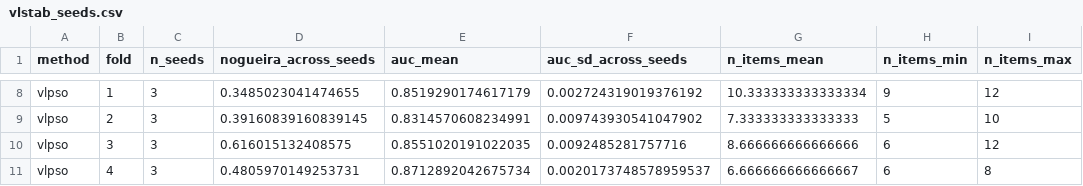
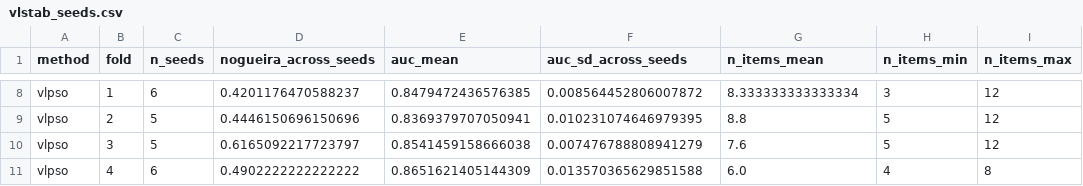
Before and after one commit to yazanjer/An_Explainable_AI_Education, a CSV file: round2/r2_tables/vlstab_seeds.csv, drawn as a sheet; only a part is shown, gaps mark what is left out; the diff covers the shown part only; the diff names each change by its address in the sheet, - before the commit and + after, or states it on an @@ line.

```diff
--- a/round2/r2_tables/vlstab_seeds.csv
+++ b/round2/r2_tables/vlstab_seeds.csv
-C8 (n_seeds): 3
+C8 (n_seeds): 6
-D8 (nogueira_across_seeds): 0.3485023041474655
+D8 (nogueira_across_seeds): 0.4201176470588237
-E8 (auc_mean): 0.8519290174617179
+E8 (auc_mean): 0.8479472436576385
-F8 (auc_sd_across_seeds): 0.002724319019376192
+F8 (auc_sd_across_seeds): 0.008564452806007872
-G8 (n_items_mean): 10.333333333333334
+G8 (n_items_mean): 8.333333333333334
-H8 (n_items_min): 9
+H8 (n_items_min): 3
-C9:C10 (n_seeds): 3
+C9:C10 (n_seeds): 5
-D9 (nogueira_across_seeds): 0.39160839160839145
+D9 (nogueira_across_seeds): 0.4446150696150696
-E9 (auc_mean): 0.8314570608234991
+E9 (auc_mean): 0.8369379707050941
-F9 (auc_sd_across_seeds): 0.009743930541047902
+F9 (auc_sd_across_seeds): 0.010231074646979395
-G9 (n_items_mean): 7.333333333333333
+G9 (n_items_mean): 8.8
-I9 (n_items_max): 10
+I9 (n_items_max): 12
-D10 (nogueira_across_seeds): 0.616015132408575
+D10 (nogueira_across_seeds): 0.6165092217723797
-E10 (auc_mean): 0.8551020191022035
+E10 (auc_mean): 0.8541459158666038
-F10 (auc_sd_across_seeds): 0.0092485281757716
+F10 (auc_sd_across_seeds): 0.007476788808941279
-G10 (n_items_mean): 8.666666666666666
+G10 (n_items_mean): 7.6
-H10 (n_items_min): 6
+H10 (n_items_min): 5
-C11 (n_seeds): 3
+C11 (n_seeds): 6
-D11 (nogueira_across_seeds): 0.4805970149253731
+D11 (nogueira_across_seeds): 0.4902222222222222
-E11 (auc_mean): 0.8712892042675734
+E11 (auc_mean): 0.8651621405144309
-F11 (auc_sd_across_seeds): 0.0020173748578959537
+F11 (auc_sd_across_seeds): 0.013570365629851588
-G11 (n_items_mean): 6.666666666666667
+G11 (n_items_mean): 6.0
-H11 (n_items_min): 6
+H11 (n_items_min): 4
```
Also changed, not shown: 34 edited cells elsewhere in this file, round2/r2_tables/sel_budget.csv, round2/r2_tables/vlstab_sensitivity.csv, 6 other files.
